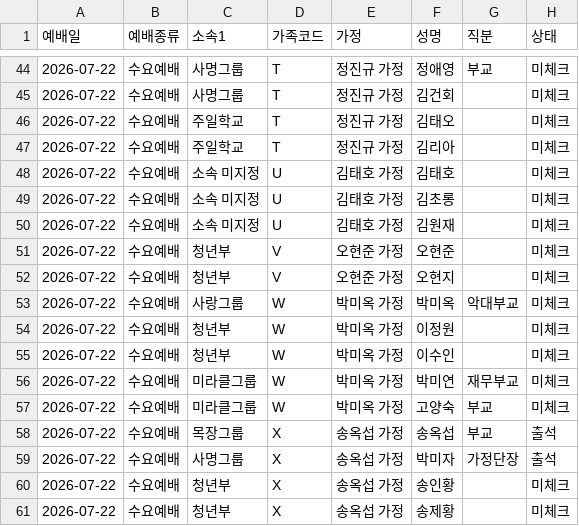
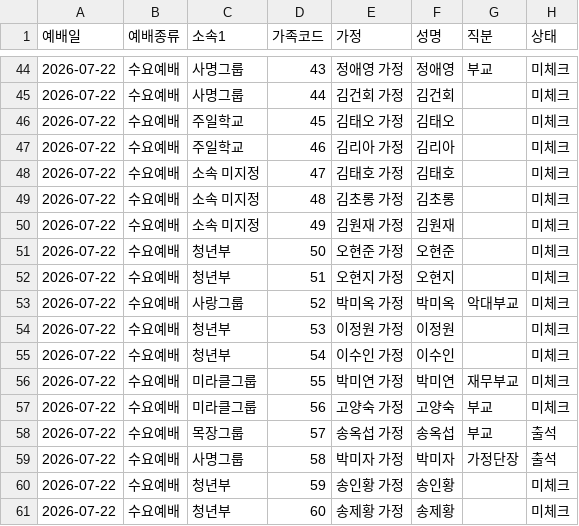
Before and after one commit to cjy3757-stack/gesms-v10, a CSV file: attendance-2026-07-22-수요예배.csv, drawn as a sheet; only a part is shown, gaps mark what is left out; the diff covers the shown part only.

```diff
--- a/attendance-2026-07-22-수요예배.csv
+++ b/attendance-2026-07-22-수요예배.csv
@@ -44,18 +44,18 @@
-"2026-07-22","수요예배","사명그룹","T","정진규 가정","정애영","부교","미체크"
-"2026-07-22","수요예배","사명그룹","T","정진규 가정","김건회","","미체크"
-"2026-07-22","수요예배","주일학교","T","정진규 가정","김태오","","미체크"
-"2026-07-22","수요예배","주일학교","T","정진규 가정","김리아","","미체크"
-"2026-07-22","수요예배","소속 미지정","U","김태호 가정","김태호","","미체크"
-"2026-07-22","수요예배","소속 미지정","U","김태호 가정","김초롱","","미체크"
-"2026-07-22","수요예배","소속 미지정","U","김태호 가정","김원재","","미체크"
-"2026-07-22","수요예배","청년부","V","오현준 가정","오현준","","미체크"
-"2026-07-22","수요예배","청년부","V","오현준 가정","오현지","","미체크"
-"2026-07-22","수요예배","사랑그룹","W","박미옥 가정","박미옥","악대부교","미체크"
-"2026-07-22","수요예배","청년부","W","박미옥 가정","이정원","","미체크"
-"2026-07-22","수요예배","청년부","W","박미옥 가정","이수인","","미체크"
-"2026-07-22","수요예배","미라클그룹","W","박미옥 가정","박미연","재무부교","미체크"
-"2026-07-22","수요예배","미라클그룹","W","박미옥 가정","고양숙","부교","미체크"
-"2026-07-22","수요예배","목장그룹","X","송옥섭 가정","송옥섭","부교","출석"
-"2026-07-22","수요예배","사명그룹","X","송옥섭 가정","박미자","가정단장","출석"
-"2026-07-22","수요예배","청년부","X","송옥섭 가정","송인황","","미체크"
-"2026-07-22","수요예배","청년부","X","송옥섭 가정","송제황","","미체크"
+"2026-07-22","수요예배","사명그룹","43","정애영 가정","정애영","부교","미체크"
+"2026-07-22","수요예배","사명그룹","44","김건회 가정","김건회","","미체크"
+"2026-07-22","수요예배","주일학교","45","김태오 가정","김태오","","미체크"
+"2026-07-22","수요예배","주일학교","46","김리아 가정","김리아","","미체크"
+"2026-07-22","수요예배","소속 미지정","47","김태호 가정","김태호","","미체크"
+"2026-07-22","수요예배","소속 미지정","48","김초롱 가정","김초롱","","미체크"
+"2026-07-22","수요예배","소속 미지정","49","김원재 가정","김원재","","미체크"
+"2026-07-22","수요예배","청년부","50","오현준 가정","오현준","","미체크"
+"2026-07-22","수요예배","청년부","51","오현지 가정","오현지","","미체크"
+"2026-07-22","수요예배","사랑그룹","52","박미옥 가정","박미옥","악대부교","미체크"
+"2026-07-22","수요예배","청년부","53","이정원 가정","이정원","","미체크"
+"2026-07-22","수요예배","청년부","54","이수인 가정","이수인","","미체크"
+"2026-07-22","수요예배","미라클그룹","55","박미연 가정","박미연","재무부교","미체크"
+"2026-07-22","수요예배","미라클그룹","56","고양숙 가정","고양숙","부교","미체크"
+"2026-07-22","수요예배","목장그룹","57","송옥섭 가정","송옥섭","부교","출석"
+"2026-07-22","수요예배","사명그룹","58","박미자 가정","박미자","가정단장","출석"
+"2026-07-22","수요예배","청년부","59","송인황 가정","송인황","","미체크"
+"2026-07-22","수요예배","청년부","60","송제황 가정","송제황","","미체크"
```
Also changed, not shown: 117 edited cells elsewhere in this file.
